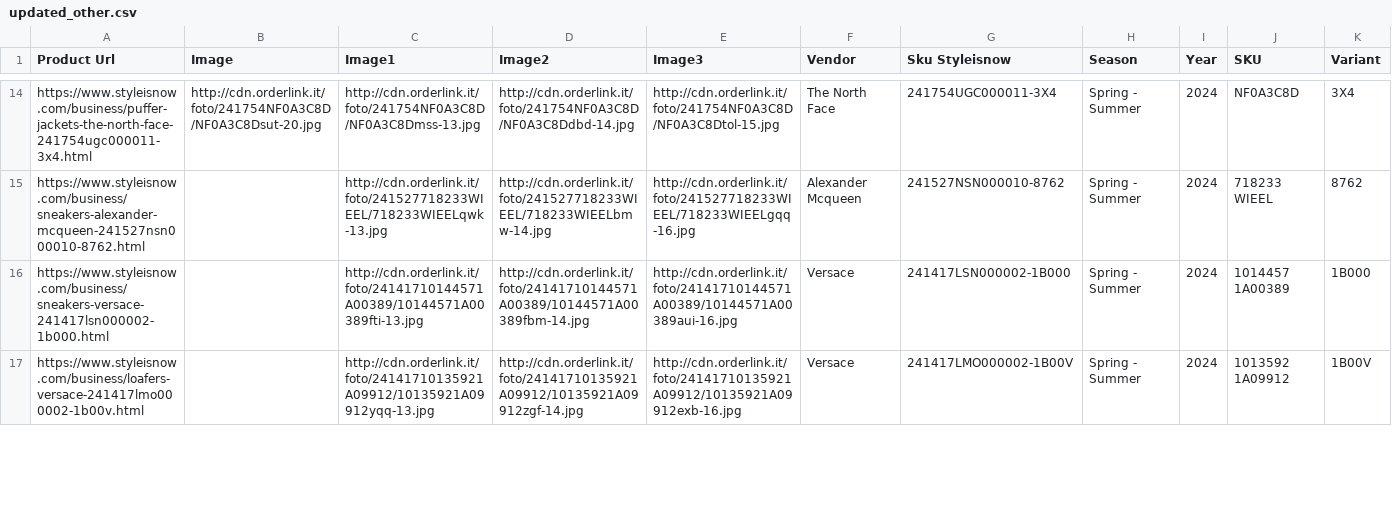
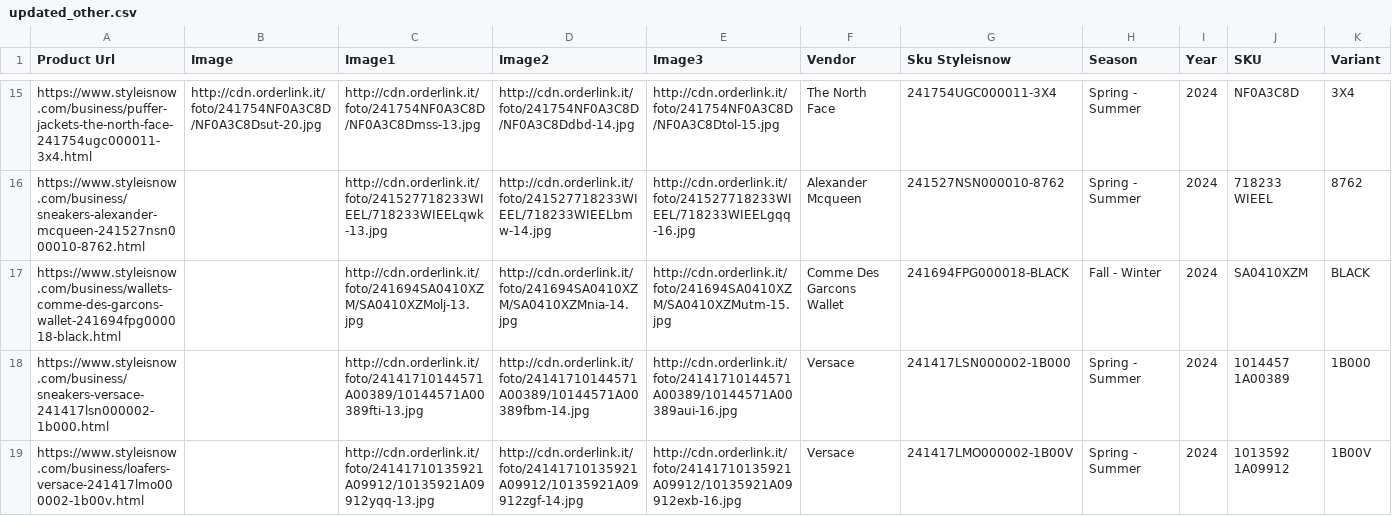
Before and after one commit to dissagaliyeva/shopify_ikonic_update, a CSV file: updated_other.csv, drawn as a sheet; only a part is shown, gaps mark what is left out; rows hold the shown columns only; the diff covers the shown part only; the diff names each change by its address in the sheet, - before the commit and + after, or states it on an @@ line.

```diff
--- a/updated_other.csv
+++ b/updated_other.csv
+row 17: https://www.styleisnow.com/business/wallets-comme-des-garcons-wallet-241694fpg000018-black.html |  | http://cdn.orderlink.it/foto/241694SA0410XZM/SA0410XZMolj-13.jpg | http://cdn.orderlink.it/foto/241694SA0410XZM/SA0410XZMnia-14.jpg | http://cdn.orderlink.it/foto/241694SA0410XZM/SA0410XZMutm-15.jpg | Comme Des Garcons Wallet | 241694FPG000018-BLACK | Fall - Winter | 2024 | SA0410XZM | BLACK
```
Also changed, not shown: 3 added rows and 2 edited cells elsewhere in this file, 1 other file.
